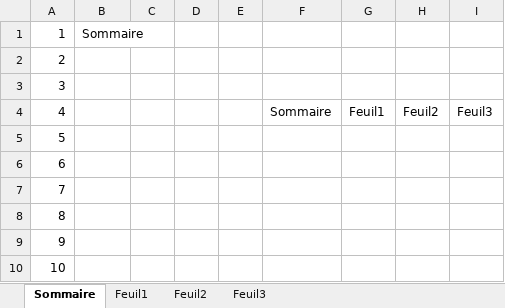
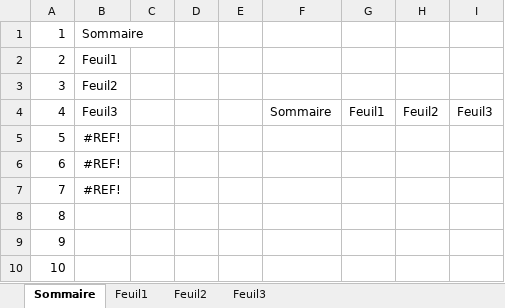
Before and after one commit to Djamelikra/VBA, an Excel workbook: EXCEL_CodeSource/Classeurs_CodeSource/SheetsList/SheetsList_V1.xlsm, sheet Sommaire, drawn as a sheet; values as stored, in another font and other column widths than the file's, no borders; the diff names each change by its address in the sheet, - before the commit and + after, or states it on an @@ line.

Commit message:
03/07 DataTableDesign+VBE+Admin 1

```diff
--- a/EXCEL_CodeSource/Classeurs_CodeSource/SheetsList/SheetsList_V1.xlsm (sheet Sommaire)
+++ b/EXCEL_CodeSource/Classeurs_CodeSource/SheetsList/SheetsList_V1.xlsm (sheet Sommaire)
-B2: (empty)
+B2: Feuil1
-B3: (empty)
+B3: Feuil2
-B4: (empty)
+B4: Feuil3
-B5:B7: (empty)
+B5:B7: #REF!
```
Also changed, not shown: 1 other file.
